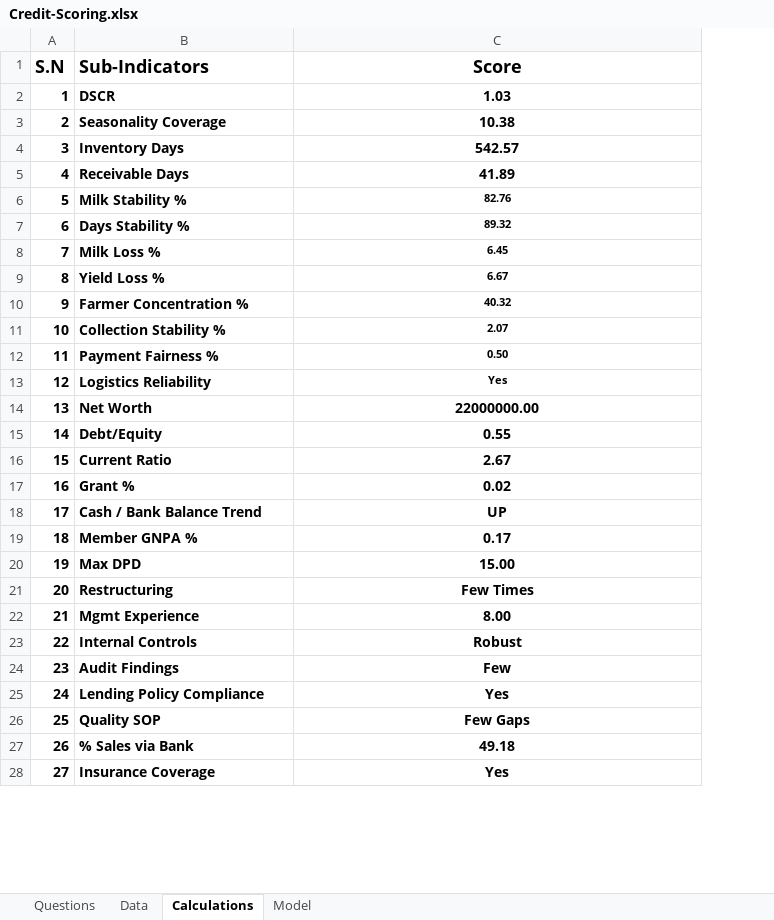
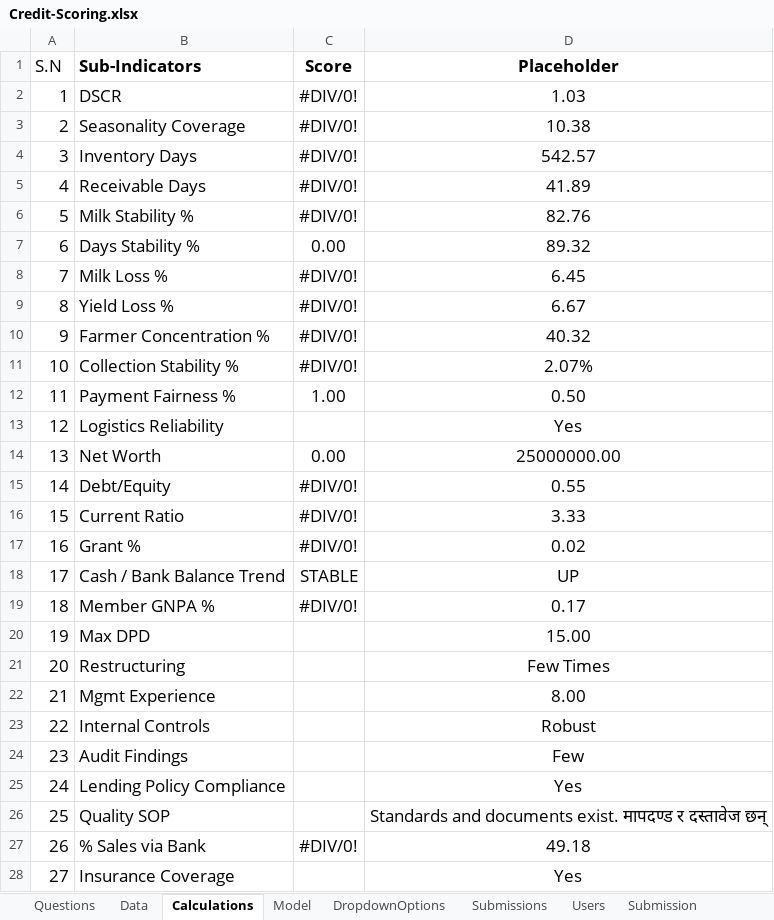
Before and after one commit to pujanjoci/Coopcreditscoring, an Excel workbook: Credit-Scoring.xlsx, sheet Calculations, drawn as a sheet; only a part is shown; values as stored, in another font and other column widths than the file's, no borders; charts and pictures not drawn; addresses are those after the commit; the diff covers the shown part only; the diff names each change by its address in the sheet, - before the commit and + after, or states it on an @@ line.

```diff
--- a/Credit-Scoring.xlsx (sheet Calculations)
+++ b/Credit-Scoring.xlsx (sheet Calculations)
+sheet tab: DropdownOptions
+sheet tab: Submissions
+sheet tab: Users
+sheet tab: Submission
+column C (Score), rows 2-27: #DIV/0! | #DIV/0! | #DIV/0! | #DIV/0! | #DIV/0! | 0.00 | #DIV/0! | #DIV/0! | #DIV/0! | #DIV/0! | 1.00 |  | 0.00 | #DIV/0! | #DIV/0! | #DIV/0! | STABLE | #DIV/0! |  |  |  |  |  |  |  | #DIV/0!
-A1 bold: on
+A1 bold: off
@@ A1:B1 text size: smaller @@
-D1: Score
+D1: Placeholder
@@ D1 text size: smaller @@
-A2:B28 bold: on
+A2:B28 bold: off, text size: larger
-D2:D28 bold: on
+D2:D28 bold: off, text size: larger
-D11 (Placeholder): 2.07
+D11 (Placeholder): 2.07%
-D14 (Placeholder): 22000000.00
+D14 (Placeholder): 25000000.00
-D16 (Placeholder): 2.67
+D16 (Placeholder): 3.33
-D26 (Placeholder): Few Gaps
+D26 (Placeholder): Standards and documents exist. मापदण्ड र दस्तावेज छन्
```
Also changed, not shown: cell formats elsewhere in this sheet, sheet Data, sheet Model, sheet Questions, formulas that keep their value, hidden cells, charts or pictures, 21 other files.
